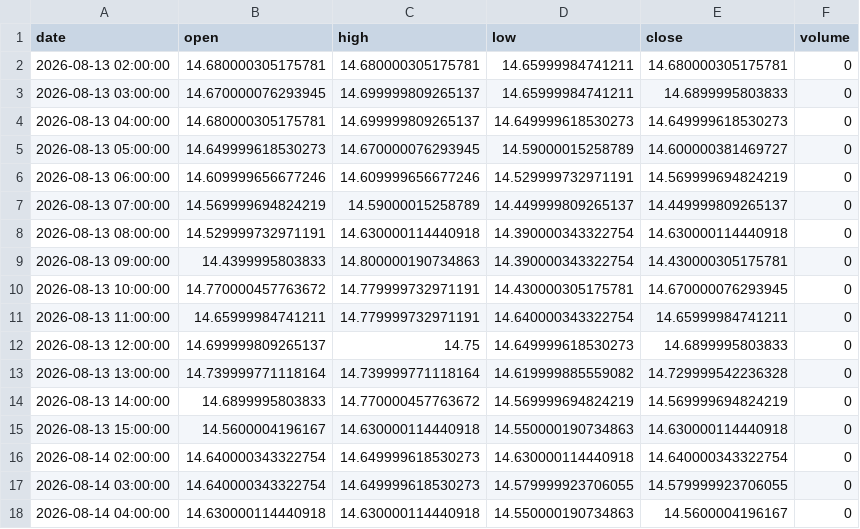
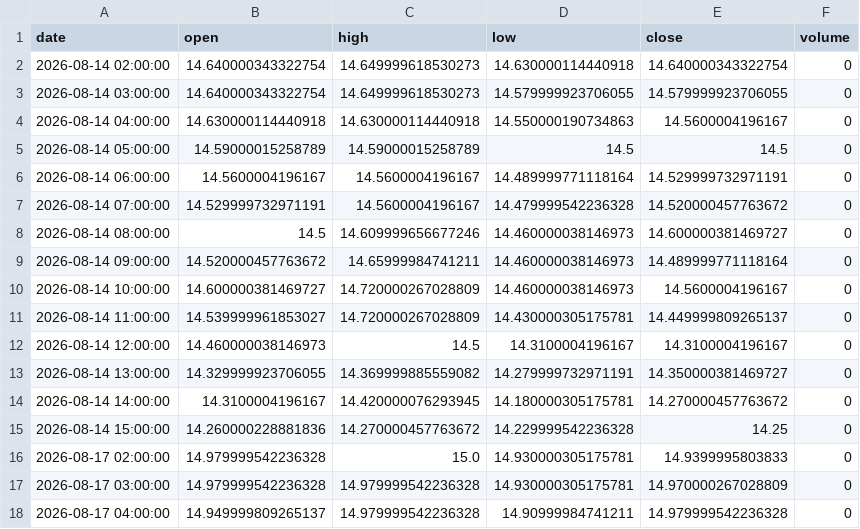
Before and after one commit to grahamgourlay-prog/Fortress2026, a CSV file: chart-pipeline/portfolio_data/VIX_1h.csv, drawn as a sheet; only a part is shown; the shorter side is filled out with more unchanged rows; removed rows and columns are numbered as before the commit, all else as after; the diff covers the shown part only; the diff names each change by its address in the sheet, - before the commit and + after, or states it on an @@ line.

Commit message:
chore: scheduled chart refresh 2026-11-06 UTC

```diff
--- a/chart-pipeline/portfolio_data/VIX_1h.csv
+++ b/chart-pipeline/portfolio_data/VIX_1h.csv
-row 2: 2026-08-13 02:00:00 | 14.680000305175781 | 14.680000305175781 | 14.65999984741211 | 14.680000305175781 | 0
-row 3: 2026-08-13 03:00:00 | 14.670000076293945 | 14.699999809265137 | 14.65999984741211 | 14.6899995803833 | 0
-row 4: 2026-08-13 04:00:00 | 14.680000305175781 | 14.699999809265137 | 14.649999618530273 | 14.649999618530273 | 0
-row 5: 2026-08-13 05:00:00 | 14.649999618530273 | 14.670000076293945 | 14.59000015258789 | 14.600000381469727 | 0
-row 6: 2026-08-13 06:00:00 | 14.609999656677246 | 14.609999656677246 | 14.529999732971191 | 14.569999694824219 | 0
-row 7: 2026-08-13 07:00:00 | 14.569999694824219 | 14.59000015258789 | 14.449999809265137 | 14.449999809265137 | 0
-row 8: 2026-08-13 08:00:00 | 14.529999732971191 | 14.630000114440918 | 14.390000343322754 | 14.630000114440918 | 0
-row 9: 2026-08-13 09:00:00 | 14.4399995803833 | 14.800000190734863 | 14.390000343322754 | 14.430000305175781 | 0
-row 10: 2026-08-13 10:00:00 | 14.770000457763672 | 14.779999732971191 | 14.430000305175781 | 14.670000076293945 | 0
-row 11: 2026-08-13 11:00:00 | 14.65999984741211 | 14.779999732971191 | 14.640000343322754 | 14.65999984741211 | 0
-row 12: 2026-08-13 12:00:00 | 14.699999809265137 | 14.75 | 14.649999618530273 | 14.6899995803833 | 0
-row 13: 2026-08-13 13:00:00 | 14.739999771118164 | 14.739999771118164 | 14.619999885559082 | 14.729999542236328 | 0
-row 14: 2026-08-13 14:00:00 | 14.6899995803833 | 14.770000457763672 | 14.569999694824219 | 14.569999694824219 | 0
-row 15: 2026-08-13 15:00:00 | 14.5600004196167 | 14.630000114440918 | 14.550000190734863 | 14.630000114440918 | 0
```
Also changed, not shown: 13 added rows elsewhere in this file, chart-pipeline/portfolio_data/NAVY_1day.csv, chart-pipeline/portfolio_data/NAVY_1h.csv, 34 other files.
